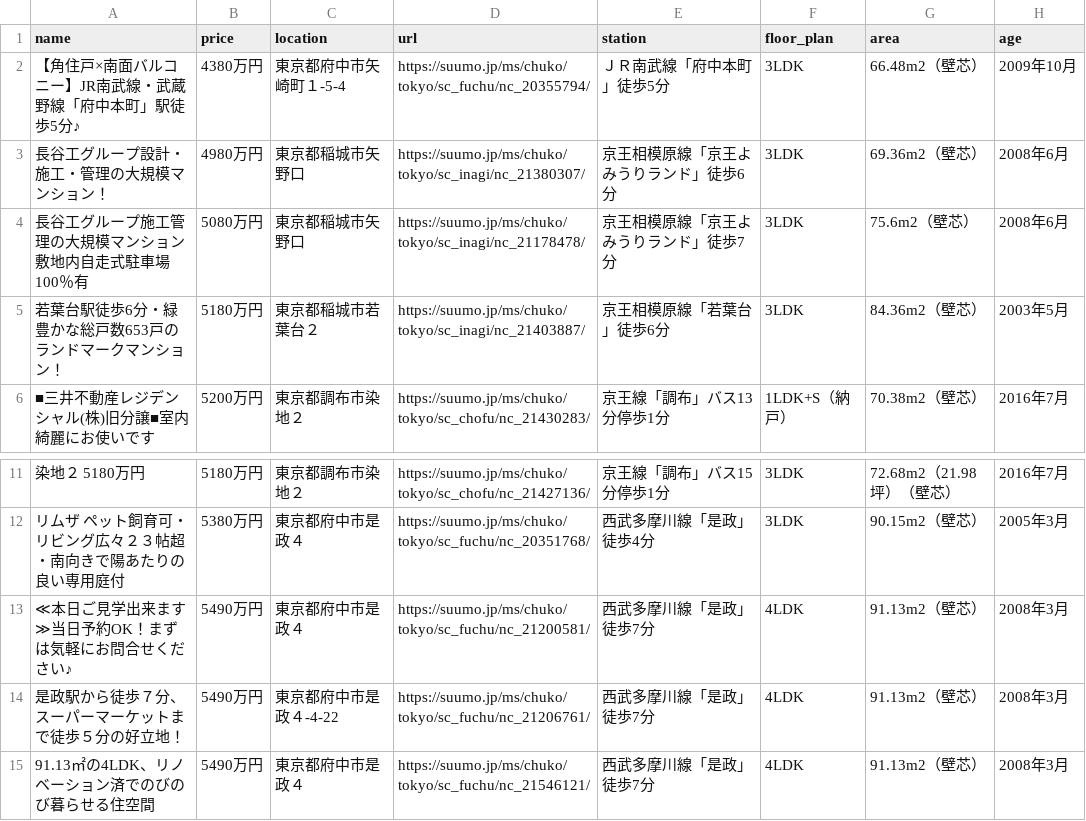
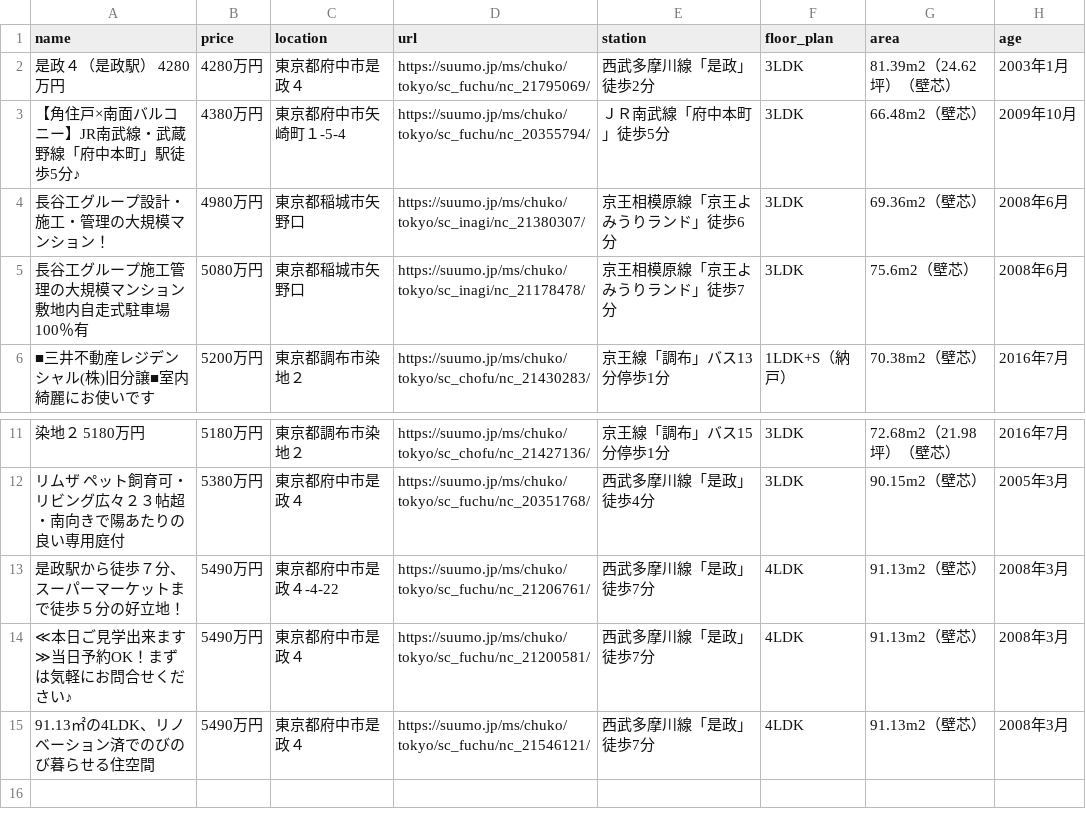
Before and after one commit to at11katuo/suumo-line-bot, a CSV file: data.csv, drawn as a sheet; only a part is shown, gaps mark what is left out.

```diff
--- a/data.csv
+++ b/data.csv
@@ -1,2 +1,3 @@
 name,price,location,url,station,floor_plan,area,age
+是政４（是政駅） 4280万円,4280万円,東京都府中市是政４,https://suumo.jp/ms/chuko/tokyo/sc_fuchu/nc_21795069/,西武多摩川線「是政」徒歩2分,3LDK,81.39m2（24.62坪）（壁芯）,2003年1月
 【角住戸×南面バルコニー】JR南武線・武蔵野線「府中本町」駅徒歩5分♪,4380万円,東京都府中市矢崎町１-5-4,https://suumo.jp/ms/chuko/tokyo/sc_fuchu/nc_20355794/,ＪＲ南武線「府中本町」徒歩5分,3LDK,66.48m2（壁芯）,2009年10月
@@ -4,3 +5,2 @@ name,price,location,url,station,floor_plan,area,age
 長谷工グループ施工管理の大規模マンション敷地内自走式駐車場100％有,5080万円,東京都稲城市矢野口,https://suumo.jp/ms/chuko/tokyo/sc_inagi/nc_21178478/,京王相模原線「京王よみうりランド」徒歩7分,3LDK,75.6m2（壁芯）,2008年6月
-若葉台駅徒歩6分・緑豊かな総戸数653戸のランドマークマンション！,5180万円,東京都稲城市若葉台２,https://suumo.jp/ms/chuko/tokyo/sc_inagi/nc_21403887/,京王相模原線「若葉台」徒歩6分,3LDK,84.36m2（壁芯）,2003年5月
 ■三井不動産レジデンシャル(株)旧分譲■室内綺麗にお使いです,5200万円,東京都調布市染地２,https://suumo.jp/ms/chuko/tokyo/sc_chofu/nc_21430283/,京王線「調布」バス13分停歩1分,1LDK+S（納戸）,70.38m2（壁芯）,2016年7月
@@ -12,4 +12,4 @@ name,price,location,url,station,floor_plan,area,age
 リムザ　ペット飼育可・リビング広々２３帖超・南向きで陽あたりの良い専用庭付,5380万円,東京都府中市是政４,https://suumo.jp/ms/chuko/tokyo/sc_fuchu/nc_20351768/,西武多摩川線「是政」徒歩4分,3LDK,90.15m2（壁芯）,2005年3月
+是政駅から徒歩７分、スーパーマーケットまで徒歩５分の好立地！,5490万円,東京都府中市是政４-4-22,https://suumo.jp/ms/chuko/tokyo/sc_fuchu/nc_21206761/,西武多摩川線「是政」徒歩7分,4LDK,91.13m2（壁芯）,2008年3月
 ≪本日ご見学出来ます≫当日予約OK！まずは気軽にお問合せください♪,5490万円,東京都府中市是政４,https://suumo.jp/ms/chuko/tokyo/sc_fuchu/nc_21200581/,西武多摩川線「是政」徒歩7分,4LDK,91.13m2（壁芯）,2008年3月
-是政駅から徒歩７分、スーパーマーケットまで徒歩５分の好立地！,5490万円,東京都府中市是政４-4-22,https://suumo.jp/ms/chuko/tokyo/sc_fuchu/nc_21206761/,西武多摩川線「是政」徒歩7分,4LDK,91.13m2（壁芯）,2008年3月
 91.13㎡の4LDK、リノベーション済でのびのび暮らせる住空間,5490万円,東京都府中市是政４,https://suumo.jp/ms/chuko/tokyo/sc_fuchu/nc_21546121/,西武多摩川線「是政」徒歩7分,4LDK,91.13m2（壁芯）,2008年3月
```
